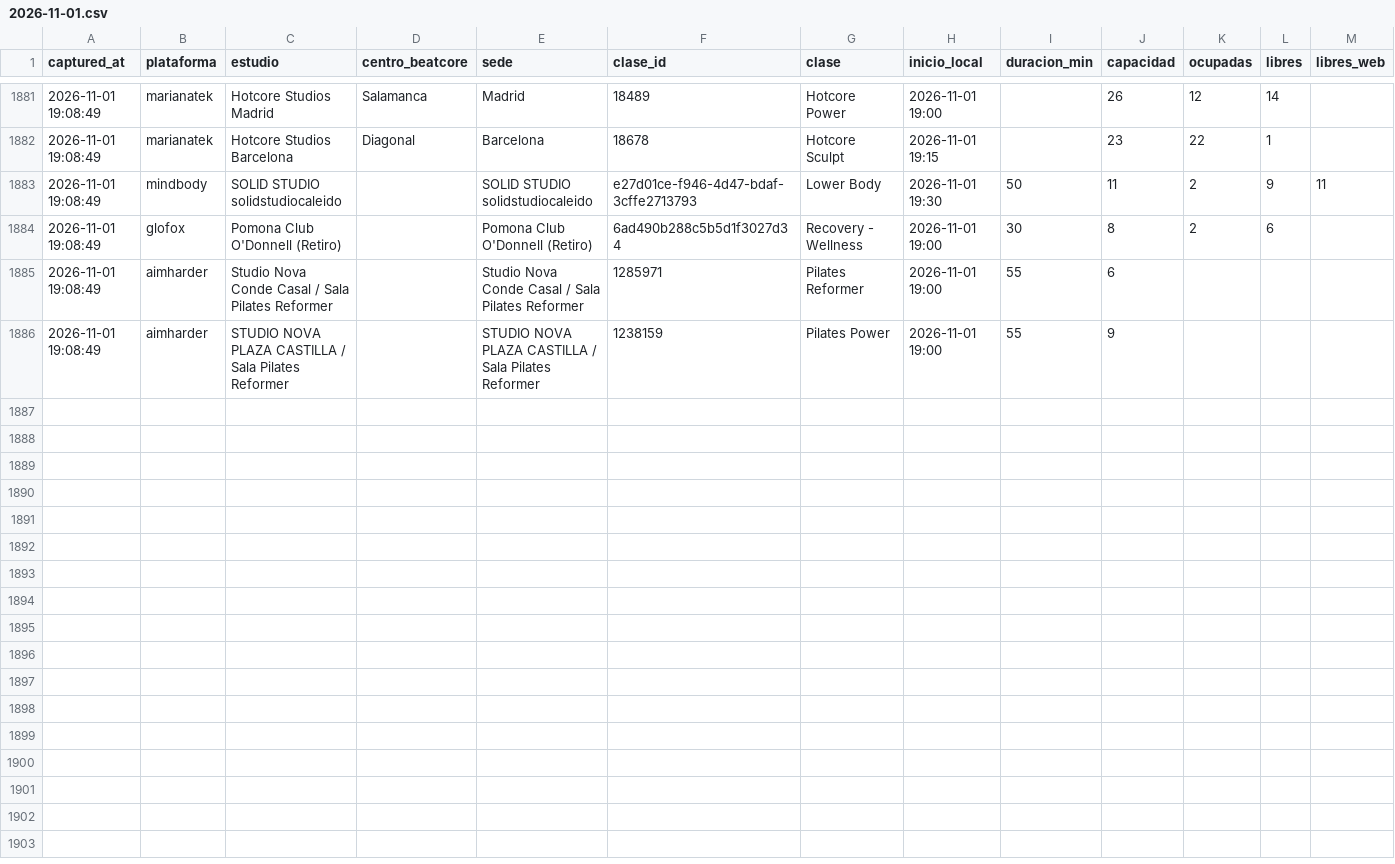
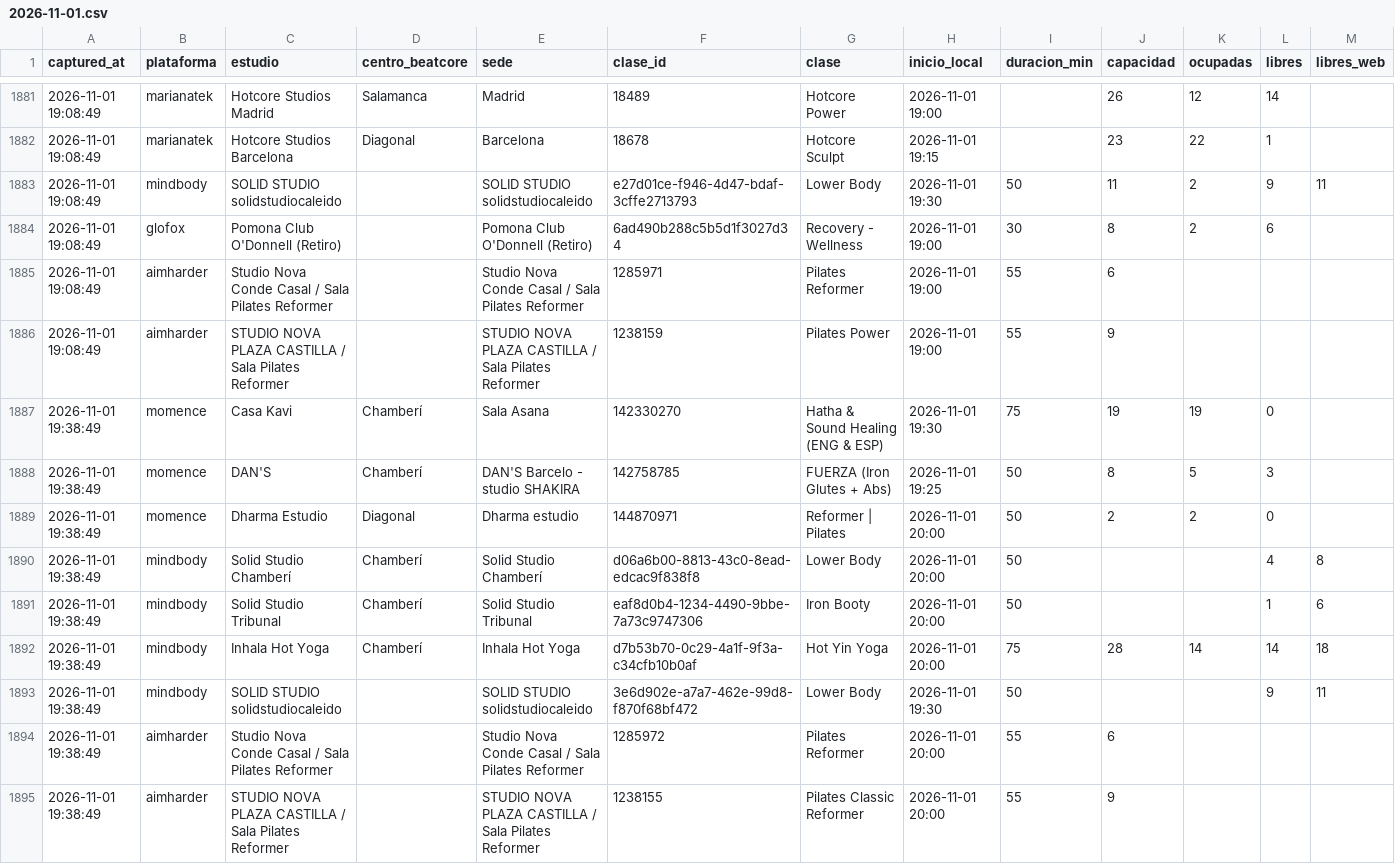
Before and after one commit to fedeloap/ocupacion-beatcore, a CSV file: data/2026-11-01.csv, drawn as a sheet; only a part is shown, gaps mark what is left out; rows hold the shown columns only; the diff names each change by its address in the sheet, - before the commit and + after, or states it on an @@ line.

```diff
--- a/data/2026-11-01.csv
+++ b/data/2026-11-01.csv
+row 1887: 2026-11-01 19:38:49 | momence | Casa Kavi | Chamberí | Sala Asana | 142330270 | Hatha & Sound Healing (ENG & ESP) | 2026-11-01 19:30 | 75 | 19 | 19 | 0
+row 1888: 2026-11-01 19:38:49 | momence | DAN'S | Chamberí | DAN'S Barcelo - studio SHAKIRA | 142758785 | FUERZA (Iron Glutes + Abs) | 2026-11-01 19:25 | 50 | 8 | 5 | 3
+row 1889: 2026-11-01 19:38:49 | momence | Dharma Estudio | Diagonal | Dharma estudio | 144870971 | Reformer | Pilates | 2026-11-01 20:00 | 50 | 2 | 2 | 0
+row 1890: 2026-11-01 19:38:49 | mindbody | Solid Studio Chamberí | Chamberí | Solid Studio Chamberí | d06a6b00-8813-43c0-8ead-edcac9f838f8 | Lower Body | 2026-11-01 20:00 | 50 |  |  | 4 | 8
+row 1891: 2026-11-01 19:38:49 | mindbody | Solid Studio Tribunal | Chamberí | Solid Studio Tribunal | eaf8d0b4-1234-4490-9bbe-7a73c9747306 | Iron Booty | 2026-11-01 20:00 | 50 |  |  | 1 | 6
+row 1892: 2026-11-01 19:38:49 | mindbody | Inhala Hot Yoga | Chamberí | Inhala Hot Yoga | d7b53b70-0c29-4a1f-9f3a-c34cfb10b0af | Hot Yin Yoga | 2026-11-01 20:00 | 75 | 28 | 14 | 14 | 18
+row 1893: 2026-11-01 19:38:49 | mindbody | SOLID STUDIO solidstudiocaleido |  | SOLID STUDIO solidstudiocaleido | 3e6d902e-a7a7-462e-99d8-f870f68bf472 | Lower Body | 2026-11-01 19:30 | 50 |  |  | 9 | 11
+row 1894: 2026-11-01 19:38:49 | aimharder | Studio Nova Conde Casal / Sala Pilates Reformer |  | Studio Nova Conde Casal / Sala Pilates Reformer | 1285972 | Pilates Reformer | 2026-11-01 20:00 | 55 | 6
+row 1895: 2026-11-01 19:38:49 | aimharder | STUDIO NOVA PLAZA CASTILLA / Sala Pilates Reformer |  | STUDIO NOVA PLAZA CASTILLA / Sala Pilates Reformer | 1238155 | Pilates Classic Reformer | 2026-11-01 20:00 | 55 | 9
```
Also changed, not shown: data/curva/2026-11-01.csv.
